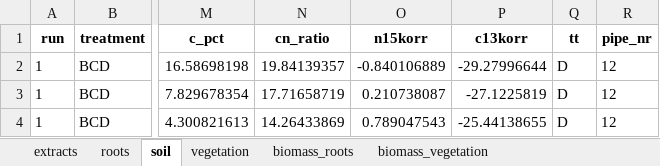
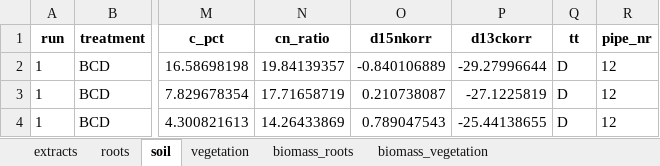
Before and after one commit to 3li53/study_2, an Excel workbook: data/clean/irms/all_data.xlsx, sheet soil, drawn as a sheet; only a part is shown, gaps mark what is left out; values as stored, in another font and other column widths than the file's, no borders; the diff names each change by its address in the sheet, - before the commit and + after, or states it on an @@ line.

```diff
--- a/data/clean/irms/all_data.xlsx (sheet soil)
+++ b/data/clean/irms/all_data.xlsx (sheet soil)
-O1: n15korr
+O1: d15nkorr
-P1: c13korr
+P1: d13ckorr
```
Also changed, not shown: sheet vegetation, sheet roots, data/raw/irms/roots/EliseLabRootsFINAL2.xlsx, 6 other files.
